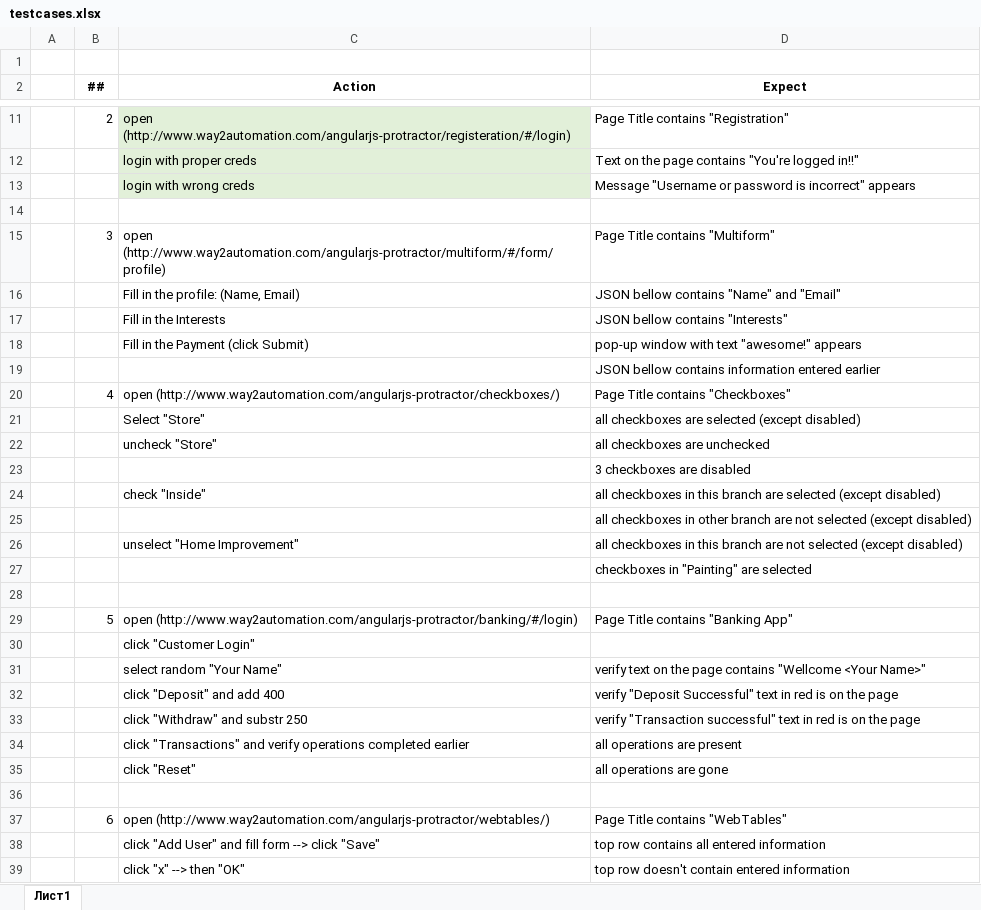
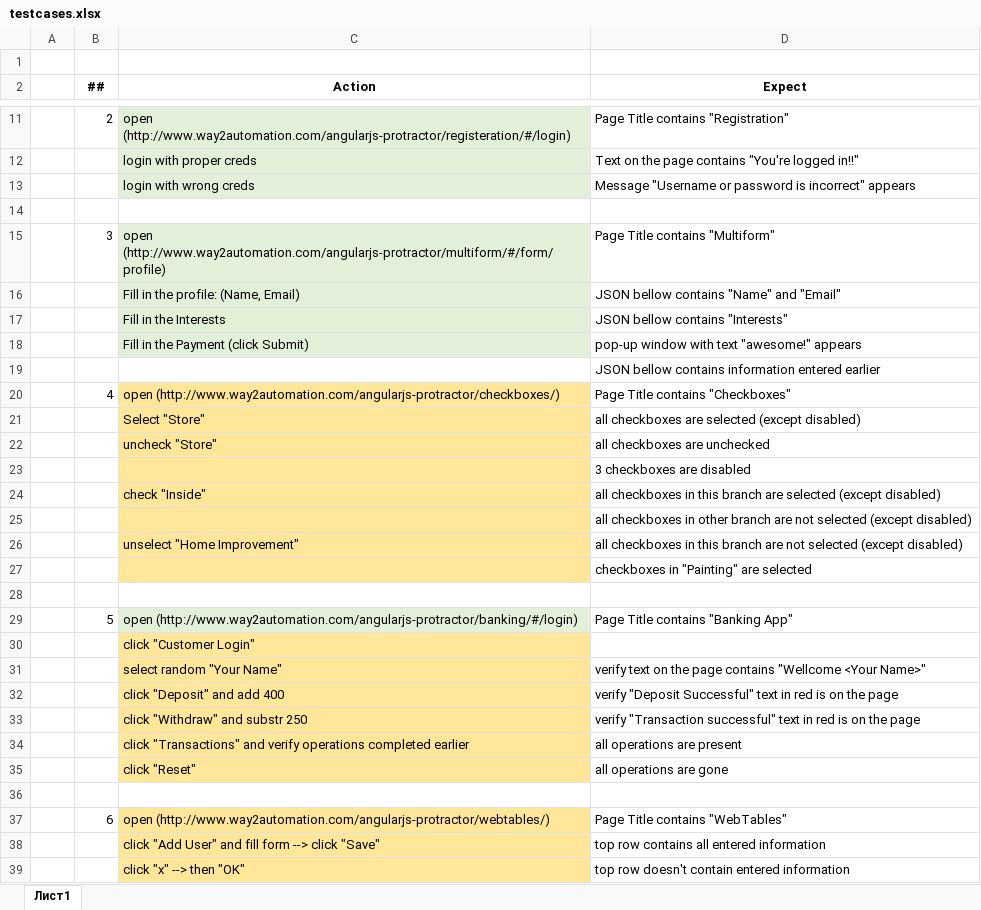
Before and after one commit to pskrabneu/protractortest, an Excel workbook: techtask/testcases.xlsx, sheet Лист1, drawn as a sheet; only a part is shown, gaps mark what is left out; values as stored, in another font and other column widths than the file's, no borders; the diff names each change by its address in the sheet, - before the commit and + after, or states it on an @@ line.

```diff
--- a/techtask/testcases.xlsx (sheet Лист1)
+++ b/techtask/testcases.xlsx (sheet Лист1)
-C15:C18 fill: none
+C15:C18 fill: #E2F0D9
-C20:C27 fill: none
+C20:C27 fill: #FFE699
-C29 fill: none
+C29 fill: #E2F0D9
-C30:C35 fill: none
+C30:C35 fill: #FFE699
-C37:C39 fill: none
+C37:C39 fill: #FFE699
```
Also changed, not shown: 9 other files.
